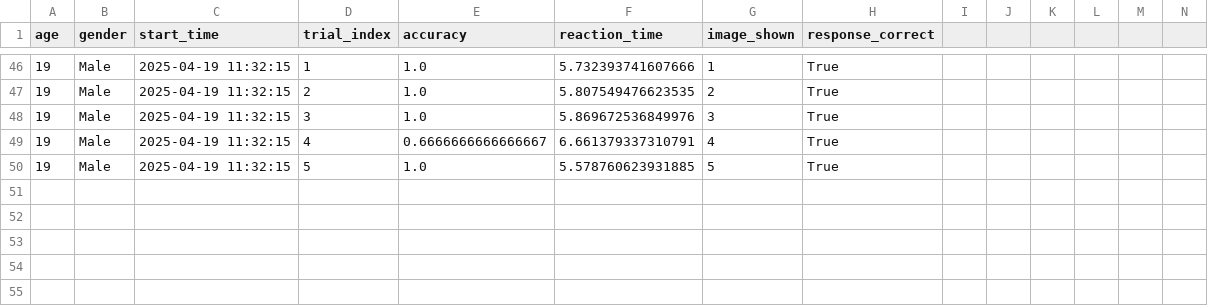
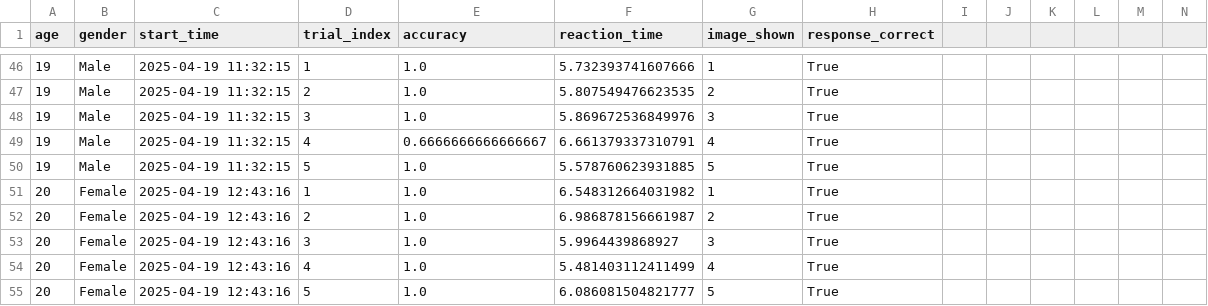
Before and after one commit to Kriti1908/Dual-Task-Interference-with-Memory, a CSV file: results/dual_task_data.csv, drawn as a sheet; only a part is shown, gaps mark what is left out; rows hold the shown columns only; the diff names each change by its address in the sheet, - before the commit and + after, or states it on an @@ line.

Commit message:
Larissa data

```diff
--- a/results/dual_task_data.csv
+++ b/results/dual_task_data.csv
+row 51: 20 | Female | 2025-04-19 12:43:16 | 1 | 1.0 | 6.548312664031982 | 1 | True
+row 52: 20 | Female | 2025-04-19 12:43:16 | 2 | 1.0 | 6.986878156661987 | 2 | True
+row 53: 20 | Female | 2025-04-19 12:43:16 | 3 | 1.0 | 5.9964439868927 | 3 | True
+row 54: 20 | Female | 2025-04-19 12:43:16 | 4 | 1.0 | 5.481403112411499 | 4 | True
+row 55: 20 | Female | 2025-04-19 12:43:16 | 5 | 1.0 | 6.086081504821777 | 5 | True
```
